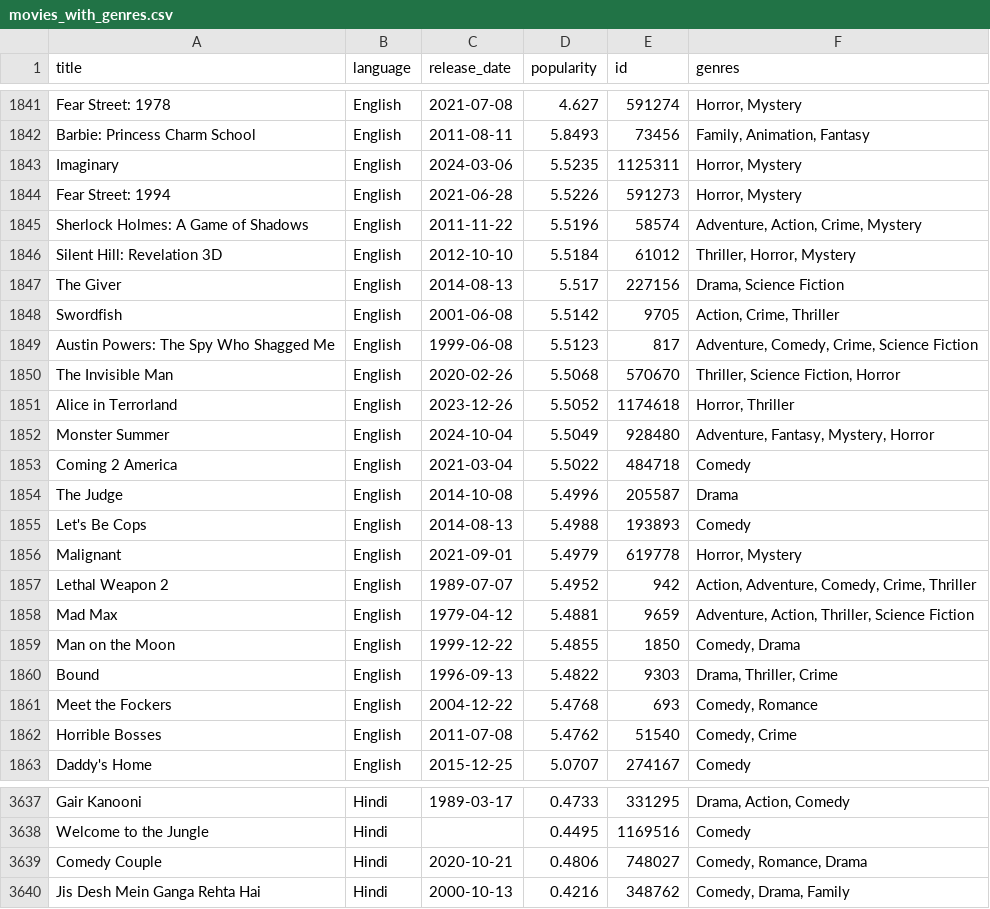
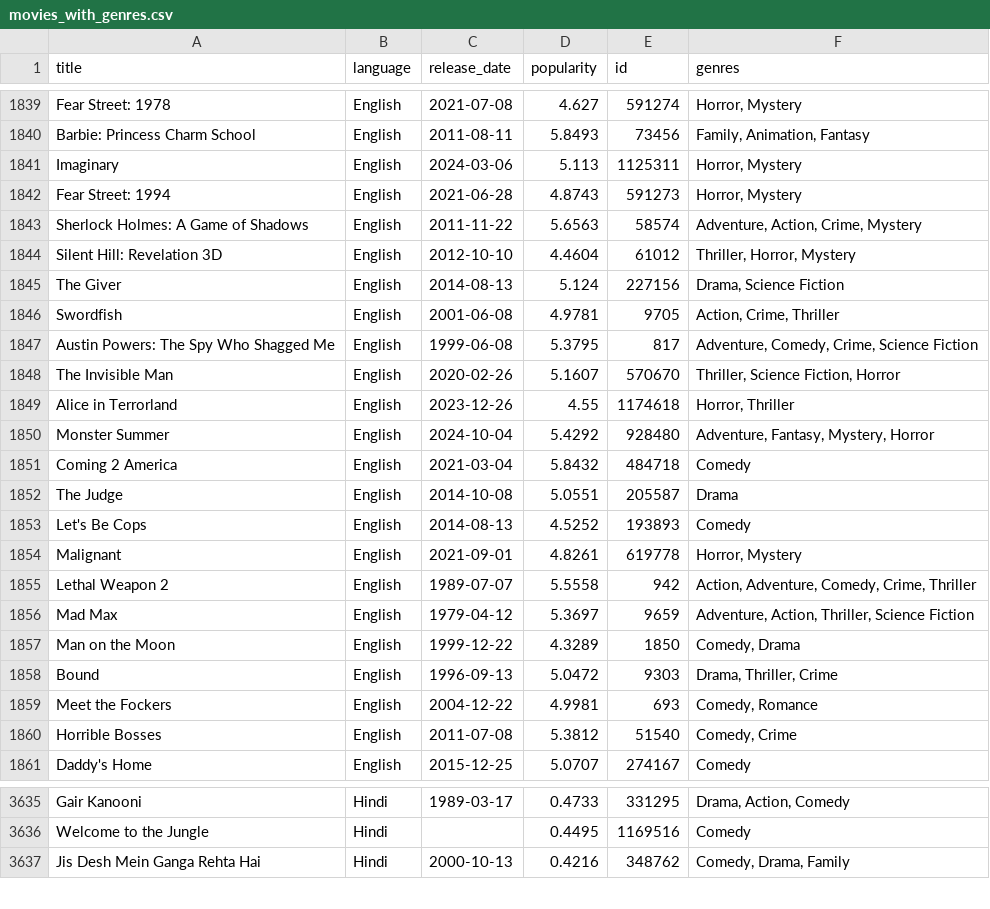
Before and after one commit to kailas999/movie-recommender-streamlit, a CSV file: movies_with_genres.csv, drawn as a sheet; only a part is shown, gaps mark what is left out; the diff covers the shown part only.

```diff
--- a/movies_with_genres.csv
+++ b/movies_with_genres.csv
@@ -1842,22 +1840,22 @@ Fear Street: 1978,English,2021-07-08,4.627,591274,"Horror, Mystery"
 Barbie: Princess Charm School,English,2011-08-11,5.8493,73456,"Family, Animation, Fantasy"
-Imaginary,English,2024-03-06,5.5235,1125311,"Horror, Mystery"
-Fear Street: 1994,English,2021-06-28,5.5226,591273,"Horror, Mystery"
-Sherlock Holmes: A Game of Shadows,English,2011-11-22,5.5196,58574,"Adventure, Action, Crime, Mystery"
-Silent Hill: Revelation 3D,English,2012-10-10,5.5184,61012,"Thriller, Horror, Mystery"
-The Giver,English,2014-08-13,5.517,227156,"Drama, Science Fiction"
-Swordfish,English,2001-06-08,5.5142,9705,"Action, Crime, Thriller"
-Austin Powers: The Spy Who Shagged Me,English,1999-06-08,5.5123,817,"Adventure, Comedy, Crime, Science Fiction"
-The Invisible Man,English,2020-02-26,5.5068,570670,"Thriller, Science Fiction, Horror"
-Alice in Terrorland,English,2023-12-26,5.5052,1174618,"Horror, Thriller"
-Monster Summer,English,2024-10-04,5.5049,928480,"Adventure, Fantasy, Mystery, Horror"
-Coming 2 America,English,2021-03-04,5.5022,484718,Comedy
-The Judge,English,2014-10-08,5.4996,205587,Drama
-Let's Be Cops,English,2014-08-13,5.4988,193893,Comedy
-Malignant,English,2021-09-01,5.4979,619778,"Horror, Mystery"
-Lethal Weapon 2,English,1989-07-07,5.4952,942,"Action, Adventure, Comedy, Crime, Thriller"
-Mad Max,English,1979-04-12,5.4881,9659,"Adventure, Action, Thriller, Science Fiction"
-Man on the Moon,English,1999-12-22,5.4855,1850,"Comedy, Drama"
-Bound,English,1996-09-13,5.4822,9303,"Drama, Thriller, Crime"
-Meet the Fockers,English,2004-12-22,5.4768,693,"Comedy, Romance"
-Horrible Bosses,English,2011-07-08,5.4762,51540,"Comedy, Crime"
+Imaginary,English,2024-03-06,5.113,1125311,"Horror, Mystery"
+Fear Street: 1994,English,2021-06-28,4.8743,591273,"Horror, Mystery"
+Sherlock Holmes: A Game of Shadows,English,2011-11-22,5.6563,58574,"Adventure, Action, Crime, Mystery"
+Silent Hill: Revelation 3D,English,2012-10-10,4.4604,61012,"Thriller, Horror, Mystery"
+The Giver,English,2014-08-13,5.124,227156,"Drama, Science Fiction"
+Swordfish,English,2001-06-08,4.9781,9705,"Action, Crime, Thriller"
+Austin Powers: The Spy Who Shagged Me,English,1999-06-08,5.3795,817,"Adventure, Comedy, Crime, Science Fiction"
+The Invisible Man,English,2020-02-26,5.1607,570670,"Thriller, Science Fiction, Horror"
+Alice in Terrorland,English,2023-12-26,4.55,1174618,"Horror, Thriller"
+Monster Summer,English,2024-10-04,5.4292,928480,"Adventure, Fantasy, Mystery, Horror"
+Coming 2 America,English,2021-03-04,5.8432,484718,Comedy
+The Judge,English,2014-10-08,5.0551,205587,Drama
+Let's Be Cops,English,2014-08-13,4.5252,193893,Comedy
+Malignant,English,2021-09-01,4.8261,619778,"Horror, Mystery"
+Lethal Weapon 2,English,1989-07-07,5.5558,942,"Action, Adventure, Comedy, Crime, Thriller"
+Mad Max,English,1979-04-12,5.3697,9659,"Adventure, Action, Thriller, Science Fiction"
+Man on the Moon,English,1999-12-22,4.3289,1850,"Comedy, Drama"
+Bound,English,1996-09-13,5.0472,9303,"Drama, Thriller, Crime"
+Meet the Fockers,English,2004-12-22,4.9981,693,"Comedy, Romance"
+Horrible Bosses,English,2011-07-08,5.3812,51540,"Comedy, Crime"
 Daddy's Home,English,2015-12-25,5.0707,274167,Comedy
@@ -3638,3 +3636,2 @@ Gair Kanooni,Hindi,1989-03-17,0.4733,331295,"Drama, Action, Comedy"
 Welcome to the Jungle,Hindi,,0.4495,1169516,Comedy
-Comedy Couple,Hindi,2020-10-21,0.4806,748027,"Comedy, Romance, Drama"
 Jis Desh Mein Ganga Rehta Hai,Hindi,2000-10-13,0.4216,348762,"Comedy, Drama, Family"
```
Also changed, not shown: 1 added row, 4 removed rows and 38 edited cells elsewhere in this file, 4 other files.
